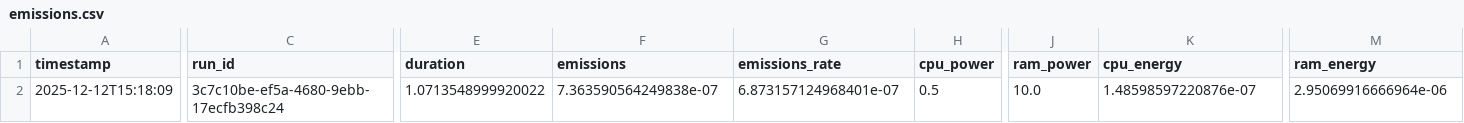
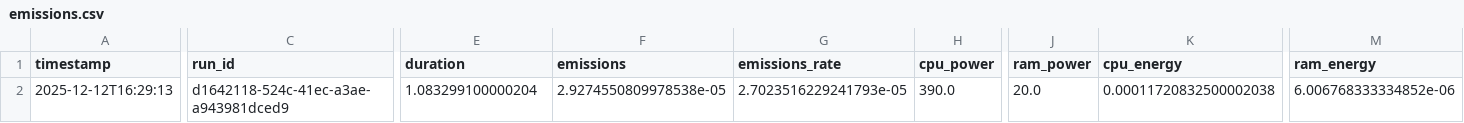
Before and after one commit to daisyrhiannon/Reduced-Training-Data-, a CSV file: emissions.csv, drawn as a sheet; only a part is shown, gaps mark what is left out; the diff covers the shown part only; the diff names each change by its address in the sheet, - before the commit and + after, or states it on an @@ line.

```diff
--- a/emissions.csv
+++ b/emissions.csv
-A2 (timestamp): 2025-12-12T15:18:09
+A2 (timestamp): 2025-12-12T16:29:13
-C2 (run_id): 3c7c10be-ef5a-4680-9ebb-17ecfb398c24
+C2 (run_id): d1642118-524c-41ec-a3ae-a943981dced9
-E2 (duration): 1.0713548999920022
+E2 (duration): 1.083299100000204
-F2 (emissions): 7.363590564249838e-07
+F2 (emissions): 2.9274550809978538e-05
-G2 (emissions_rate): 6.873157124968401e-07
+G2 (emissions_rate): 2.7023516229241793e-05
-H2 (cpu_power): 0.5
+H2 (cpu_power): 390.0
-J2 (ram_power): 10.0
+J2 (ram_power): 20.0
-K2 (cpu_energy): 1.48598597220876e-07
+K2 (cpu_energy): 0.00011720832500002038
-M2 (ram_energy): 2.95069916666964e-06
+M2 (ram_energy): 6.006768333334852e-06
```
Also changed, not shown: 3 edited cells elsewhere in this file, 9 other files.
